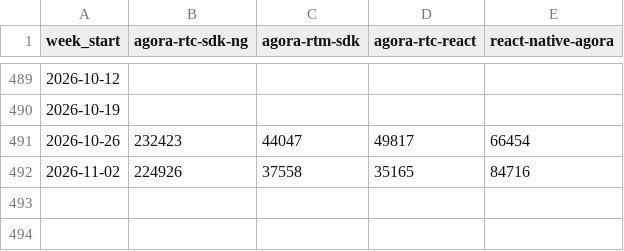
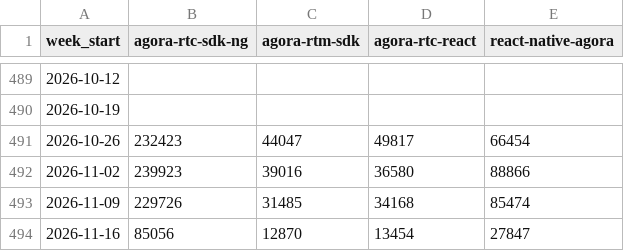
Before and after one commit to zheminlin266/Agora_Research, a CSV file: public/data/dev-npm-downloads/Data/agora_npm_weekly_downloads.csv, drawn as a sheet; only a part is shown, gaps mark what is left out.

```diff
--- a/public/data/dev-npm-downloads/Data/agora_npm_weekly_downloads.csv
+++ b/public/data/dev-npm-downloads/Data/agora_npm_weekly_downloads.csv
@@ -491,2 +491,4 @@ week_start,agora-rtc-sdk-ng,agora-rtm-sdk,agora-rtc-react,react-native-agora
 2026-10-26,232423,44047,49817,66454
-2026-11-02,224926,37558,35165,84716
+2026-11-02,239923,39016,36580,88866
+2026-11-09,229726,31485,34168,85474
+2026-11-16,85056,12870,13454,27847
```
Also changed, not shown: public/data/dev-npm-downloads/Data/agora_pypi_weekly_downloads.csv, public/data/dev-npm-downloads/Data/livekit_npm_weekly_downloads.csv, 10 other files.
